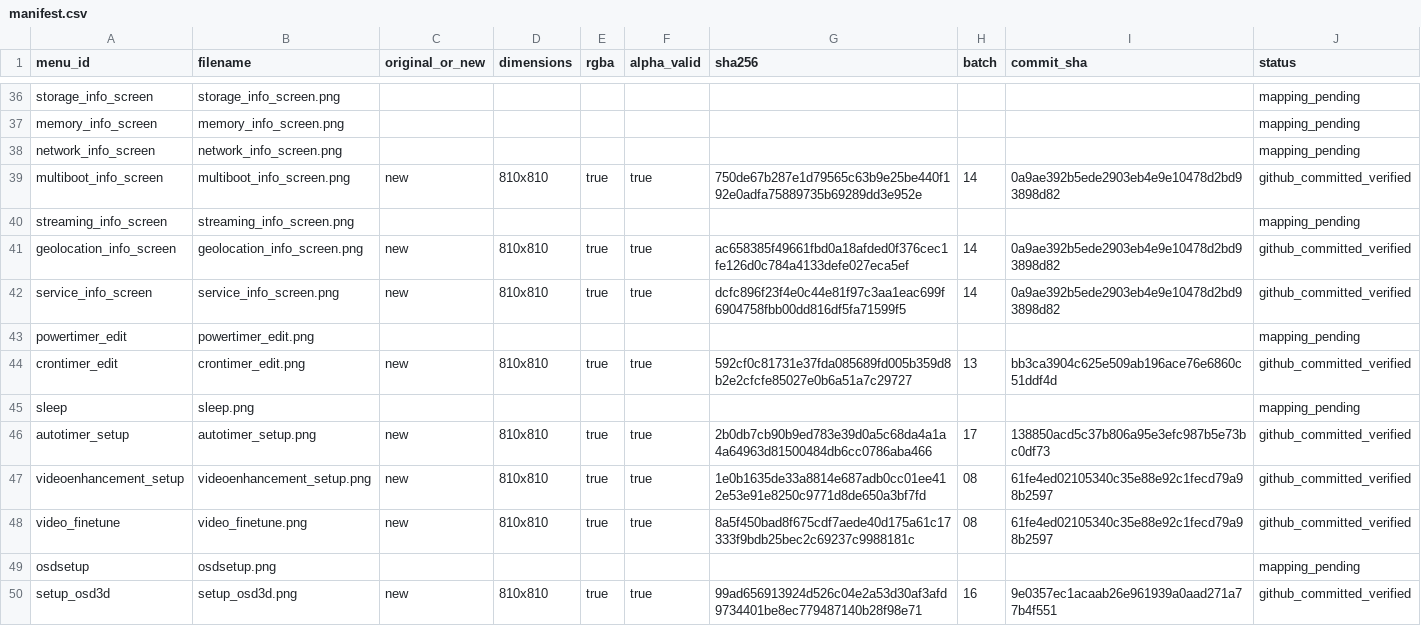
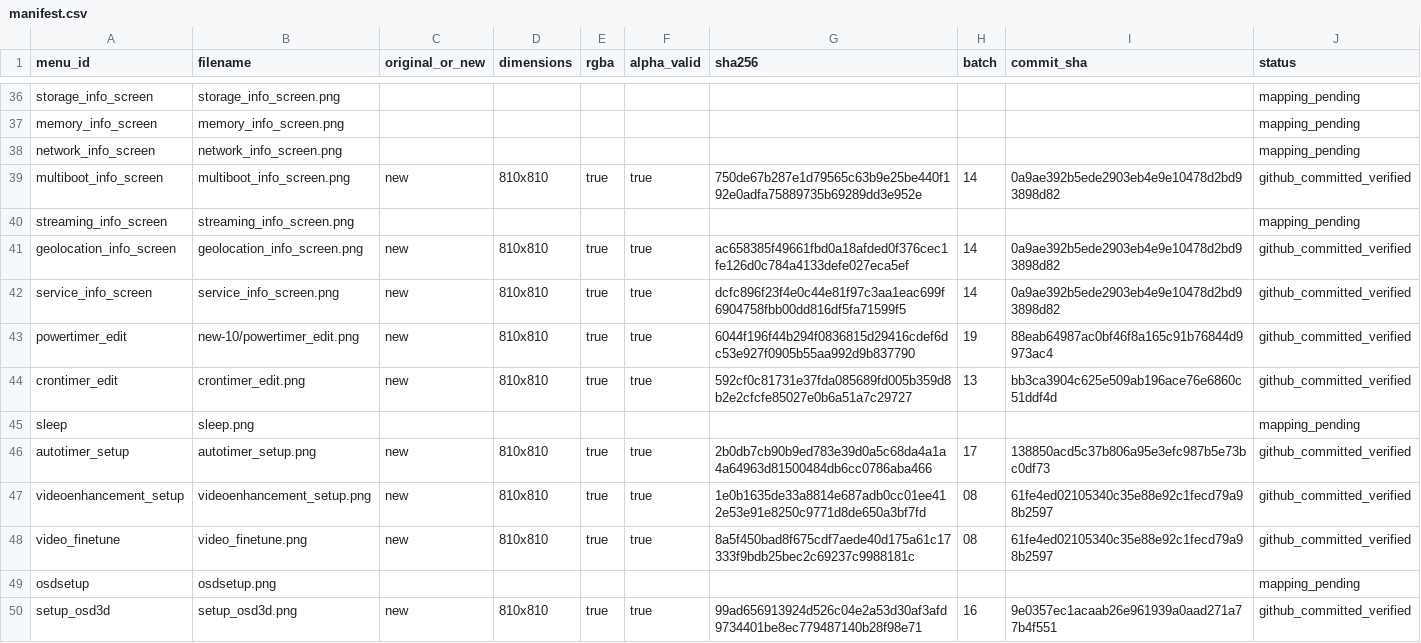
Before and after one commit to Evolution-by-Warder/FullHDGlass-Warder-Evolution, a CSV file: assets/warder-premium-menu-121/manifests/manifest.csv, drawn as a sheet; only a part is shown, gaps mark what is left out.

Commit message:
manifest: record verified powertimer_edit artwork

```diff
--- a/assets/warder-premium-menu-121/manifests/manifest.csv
+++ b/assets/warder-premium-menu-121/manifests/manifest.csv
@@ -42,3 +42,3 @@ geolocation_info_screen,geolocation_info_screen.png,new,810x810,true,true,ac6583
 service_info_screen,service_info_screen.png,new,810x810,true,true,dcfc896f23f4e0c44e81f97c3aa1eac699f6904758fbb00dd816df5fa71599f5,14,0a9ae392b5ede2903eb4e9e10478d2bd93898d82,github_committed_verified
-powertimer_edit,powertimer_edit.png,,,,,,,,mapping_pending
+powertimer_edit,new-10/powertimer_edit.png,new,810x810,true,true,6044f196f44b294f0836815d29416cdef6dc53e927f0905b55aa992d9b837790,19,88eab64987ac0bf46f8a165c91b76844d9973ac4,github_committed_verified
 crontimer_edit,crontimer_edit.png,new,810x810,true,true,592cf0c81731e37fda085689fd005b359d8b2e2cfcfe85027e0b6a51a7c29727,13,bb3ca3904c625e509ab196ace76e6860c51ddf4d,github_committed_verified
```
